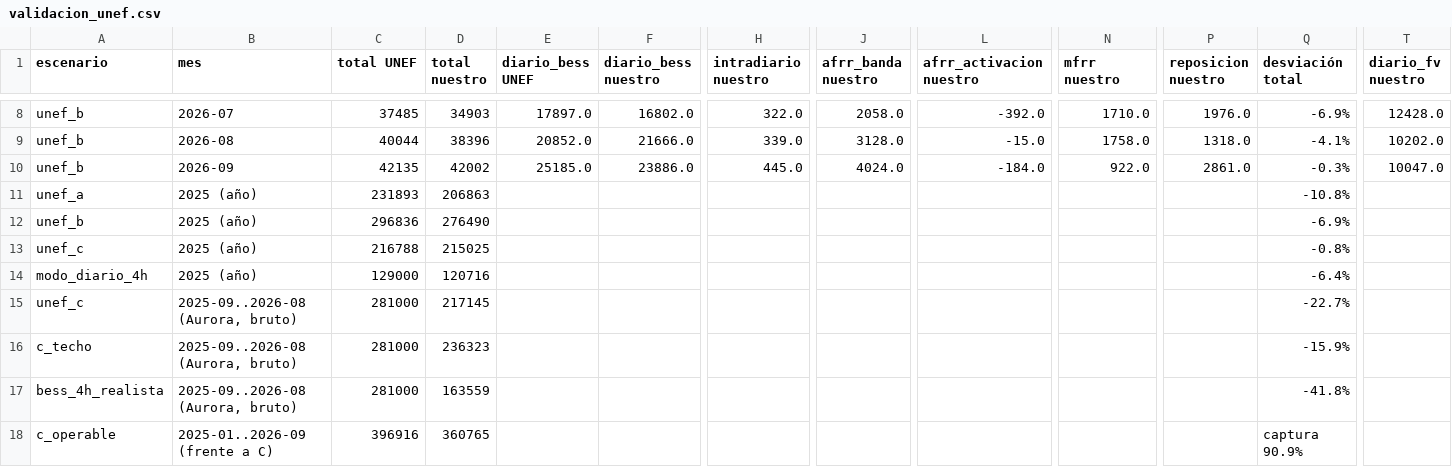
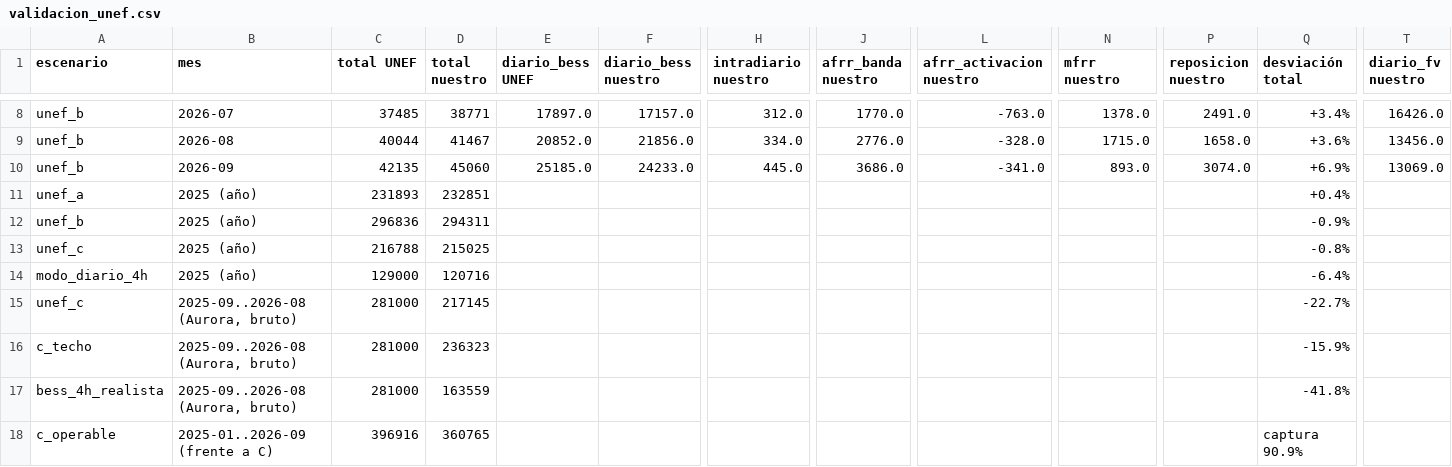
Before and after one commit to juanjo2004jv-dev/informe-mercados, a CSV file: data/simulador/resultados/validacion_unef.csv, drawn as a sheet; only a part is shown, gaps mark what is left out; the diff covers the shown part only; the diff names each change by its address in the sheet, - before the commit and + after, or states it on an @@ line.

```diff
--- a/data/simulador/resultados/validacion_unef.csv
+++ b/data/simulador/resultados/validacion_unef.csv
-D8 (total nuestro): 34903
+D8 (total nuestro): 38771
-F8 (diario_bess nuestro): 16802.0
+F8 (diario_bess nuestro): 17157.0
-H8 (intradiario nuestro): 322.0
+H8 (intradiario nuestro): 312.0
-J8 (afrr_banda nuestro): 2058.0
+J8 (afrr_banda nuestro): 1770.0
-L8 (afrr_activacion nuestro): -392.0
+L8 (afrr_activacion nuestro): -763.0
-N8 (mfrr nuestro): 1710.0
+N8 (mfrr nuestro): 1378.0
-P8 (reposicion nuestro): 1976.0
+P8 (reposicion nuestro): 2491.0
-Q8 (desviación total): -6.9%
+Q8 (desviación total): +3.4%
-T8 (diario_fv nuestro): 12428.0
+T8 (diario_fv nuestro): 16426.0
-D9 (total nuestro): 38396
+D9 (total nuestro): 41467
-F9 (diario_bess nuestro): 21666.0
+F9 (diario_bess nuestro): 21856.0
-H9 (intradiario nuestro): 339.0
+H9 (intradiario nuestro): 334.0
-J9 (afrr_banda nuestro): 3128.0
+J9 (afrr_banda nuestro): 2776.0
-L9 (afrr_activacion nuestro): -15.0
+L9 (afrr_activacion nuestro): -328.0
-N9 (mfrr nuestro): 1758.0
+N9 (mfrr nuestro): 1715.0
-P9 (reposicion nuestro): 1318.0
+P9 (reposicion nuestro): 1658.0
-Q9 (desviación total): -4.1%
+Q9 (desviación total): +3.6%
-T9 (diario_fv nuestro): 10202.0
+T9 (diario_fv nuestro): 13456.0
-D10 (total nuestro): 42002
+D10 (total nuestro): 45060
-F10 (diario_bess nuestro): 23886.0
+F10 (diario_bess nuestro): 24233.0
-J10 (afrr_banda nuestro): 4024.0
+J10 (afrr_banda nuestro): 3686.0
-L10 (afrr_activacion nuestro): -184.0
+L10 (afrr_activacion nuestro): -341.0
-N10 (mfrr nuestro): 922.0
+N10 (mfrr nuestro): 893.0
-P10 (reposicion nuestro): 2861.0
+P10 (reposicion nuestro): 3074.0
-Q10 (desviación total): -0.3%
+Q10 (desviación total): +6.9%
-T10 (diario_fv nuestro): 10047.0
+T10 (diario_fv nuestro): 13069.0
-D11 (total nuestro): 206863
+D11 (total nuestro): 232851
-Q11 (desviación total): -10.8%
+Q11 (desviación total): +0.4%
-D12 (total nuestro): 276490
+D12 (total nuestro): 294311
-Q12 (desviación total): -6.9%
+Q12 (desviación total): -0.9%
```
Also changed, not shown: 27 edited cells elsewhere in this file, data/simulador/resultados/unef_a/2025-01-01_2026-10-01_diario.csv, data/simulador/resultados/unef_a/2025-01-01_2026-10-01_mensual_eur_mw.csv, 12 other files.
